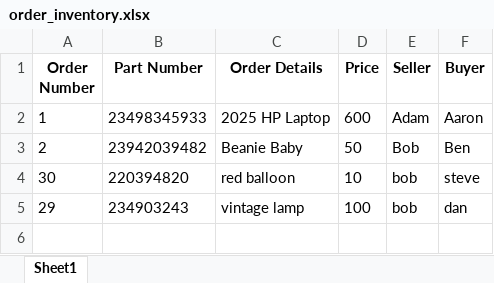
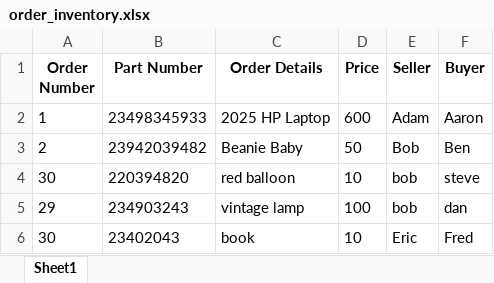
Before and after one commit to emuney12345/aiagent_experiment, an Excel workbook: pdfs/order_inventory.xlsx, sheet Sheet1, drawn as a sheet; values as stored, in another font and other column widths than the file's, no borders; the diff names each change by its address in the sheet, - before the commit and + after, or states it on an @@ line.

```diff
--- a/pdfs/order_inventory.xlsx (sheet Sheet1)
+++ b/pdfs/order_inventory.xlsx (sheet Sheet1)
+row 6: 30 | 23402043 | book | 10 | Eric | Fred
```
Also changed, not shown: 7 other files.
